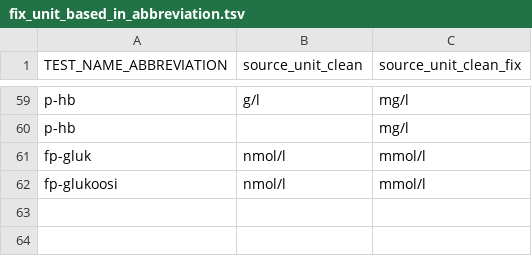
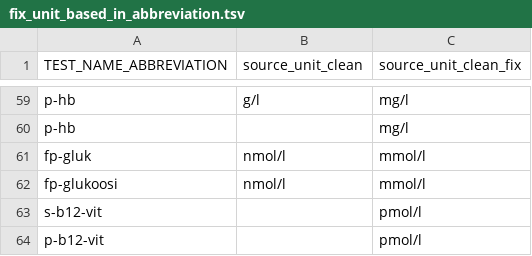
Before and after one commit to FINNGEN/kanta_lab_harmonisation_public, a TSV file: VOCABULARIES/LABfi_ALL/fix_unit_based_in_abbreviation.tsv, drawn as a sheet; only a part is shown, gaps mark what is left out; the diff names each change by its address in the sheet, - before the commit and + after, or states it on an @@ line.

Commit message:
s-b12-vit [] p-b12-vit []
inject to pmol/l

```diff
--- a/VOCABULARIES/LABfi_ALL/fix_unit_based_in_abbreviation.tsv
+++ b/VOCABULARIES/LABfi_ALL/fix_unit_based_in_abbreviation.tsv
+row 63: s-b12-vit |  | pmol/l
+row 64: p-b12-vit |  | pmol/l
```
